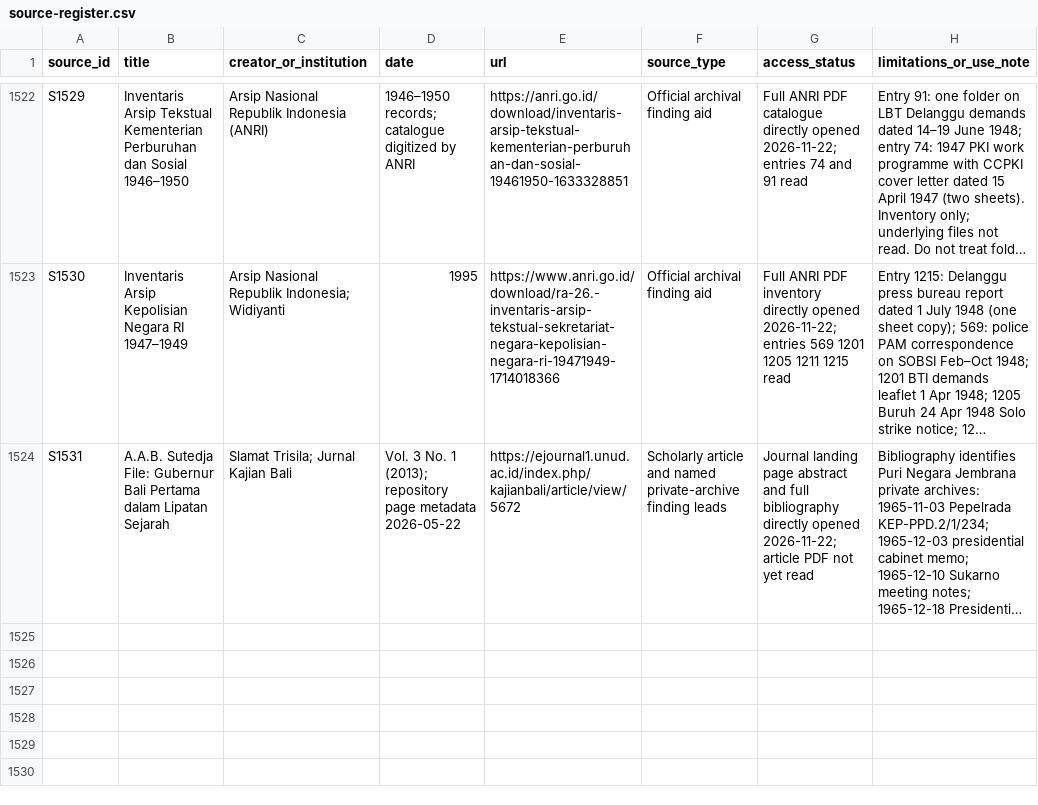
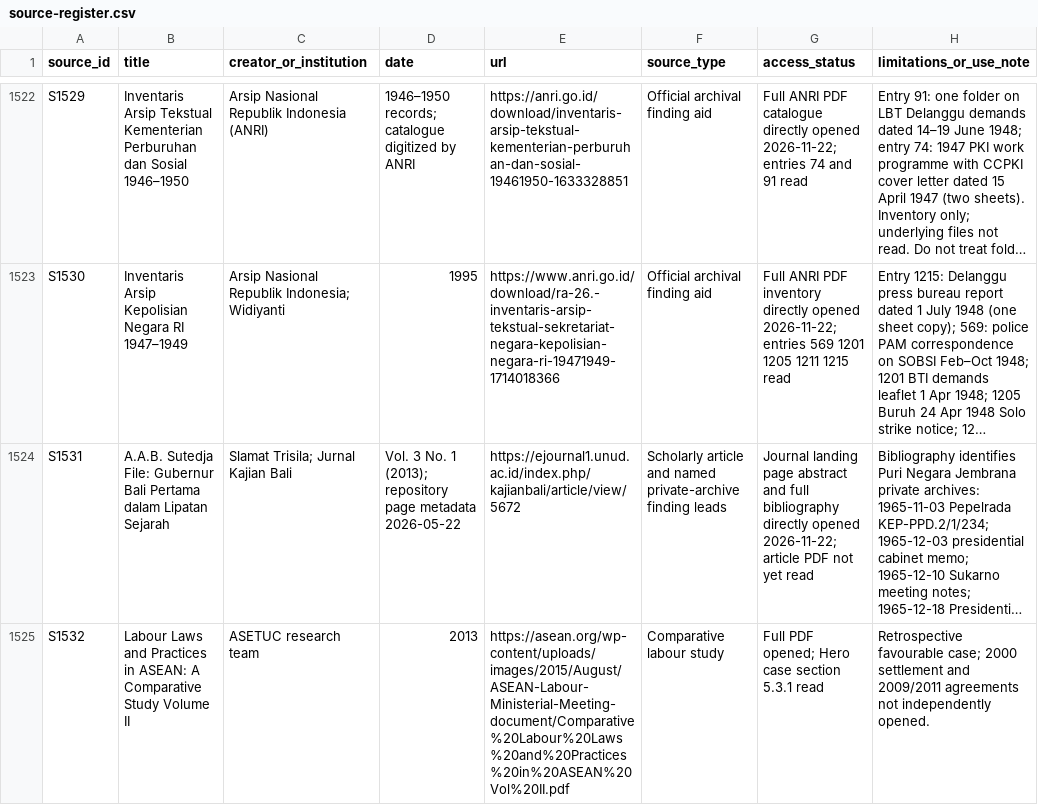
Before and after one commit to ch3758134-prog/aca, a CSV file: research/indonesia-1965/archive/records/source-register.csv, drawn as a sheet; only a part is shown, gaps mark what is left out; long unchanged cells end in …; the diff names each change by its address in the sheet, - before the commit and + after, or states it on an @@ line.

Commit message:
research: register Hero labour sources and open evidence gaps

```diff
--- a/research/indonesia-1965/archive/records/source-register.csv
+++ b/research/indonesia-1965/archive/records/source-register.csv
+row 1525: S1532 | Labour Laws and Practices in ASEAN: A Comparative Study Volume II | ASETUC research team | 2013 | https://asean.org/wp-content/uploads/images/2015/August/ASEAN-Labour-Ministerial-Meeting-document/Comparative%20Labour%20Laws%20and%20Practices%20in%20ASEAN%20Vol%20II.pdf | Comparative labour study | Full PDF opened; Hero case section 5.3.1 read | Retrospective favourable case; 2000 settlement and 2009/2011 agreements not independently opened.
```
